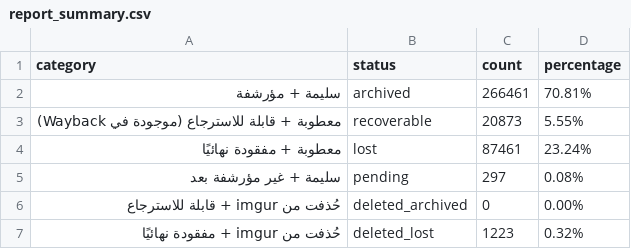
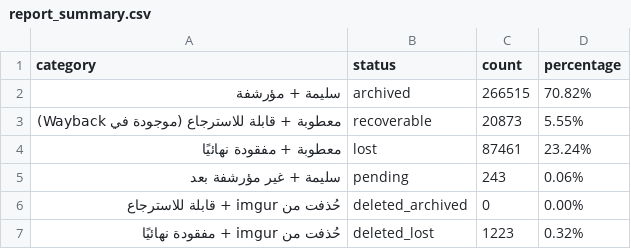
Before and after one commit to 24bit192kHz/3asq-image-recovery-site, a CSV file: report_summary.csv, drawn as a sheet.

```diff
--- a/report_summary.csv
+++ b/report_summary.csv
@@ -1,6 +1,6 @@
 category,status,count,percentage
-سليمة + مؤرشفة,archived,266461,70.81%
+سليمة + مؤرشفة,archived,266515,70.82%
 معطوبة + قابلة للاسترجاع (موجودة في Wayback),recoverable,20873,5.55%
 معطوبة + مفقودة نهائيًا,lost,87461,23.24%
-سليمة + غير مؤرشفة بعد,pending,297,0.08%
+سليمة + غير مؤرشفة بعد,pending,243,0.06%
 حُذفت من imgur + قابلة للاسترجاع,deleted_archived,0,0.00%
```
Also changed, not shown: report_by_manga.csv, 4 other files.
